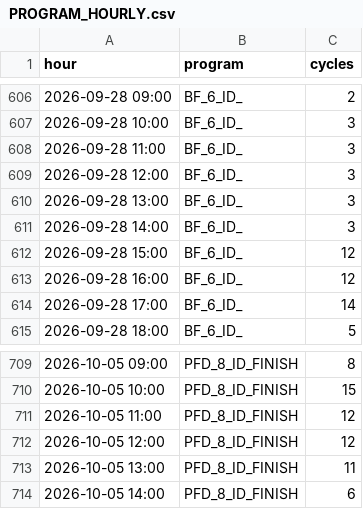
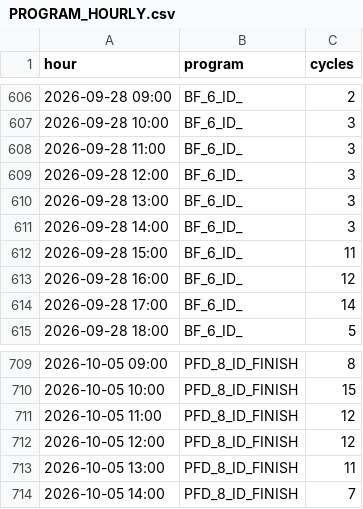
Before and after one commit to ankitkumar-nps/cnc-live-demo, a CSV file: deployments/iot/customer-demo/dashboard/data/PROGRAM_HOURLY.csv, drawn as a sheet; only a part is shown, gaps mark what is left out.

```diff
--- a/deployments/iot/customer-demo/dashboard/data/PROGRAM_HOURLY.csv
+++ b/deployments/iot/customer-demo/dashboard/data/PROGRAM_HOURLY.csv
@@ -611,3 +611,3 @@ hour,program,cycles
 2026-09-28 14:00,BF_6_ID_,3
-2026-09-28 15:00,BF_6_ID_,12
+2026-09-28 15:00,BF_6_ID_,11
 2026-09-28 16:00,BF_6_ID_,12
@@ -713,2 +713,2 @@ hour,program,cycles
 2026-10-05 13:00,PFD_8_ID_FINISH,11
-2026-10-05 14:00,PFD_8_ID_FINISH,6
+2026-10-05 14:00,PFD_8_ID_FINISH,7
```
Also changed, not shown: deployments/iot/customer-demo/dashboard/data/PROGRAM_LOG.csv, 1 other file.
